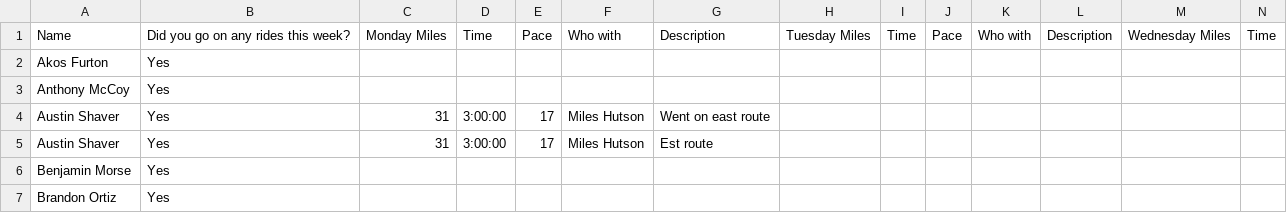
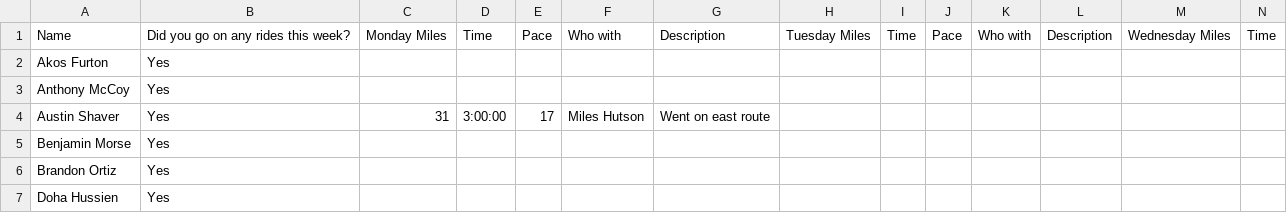
Before and after one commit to ethanperez/t4k-rms, a CSV file: old_ride_importer/cleaned/week_3_miles.csv, drawn as a sheet; only a part is shown; the shorter side is filled out with more unchanged rows; rows hold the shown columns only; the diff names each change by its address in the sheet, - before the commit and + after, or states it on an @@ line.

Commit message:
week_2.1,4,5,6,7,8,9 cleaned

```diff
--- a/old_ride_importer/cleaned/week_3_miles.csv
+++ b/old_ride_importer/cleaned/week_3_miles.csv
-row 5: Austin Shaver | Yes | 31 | 3:00:00 | 17 | Miles Hutson | Est route
```
Also changed, not shown: 8 other files.
